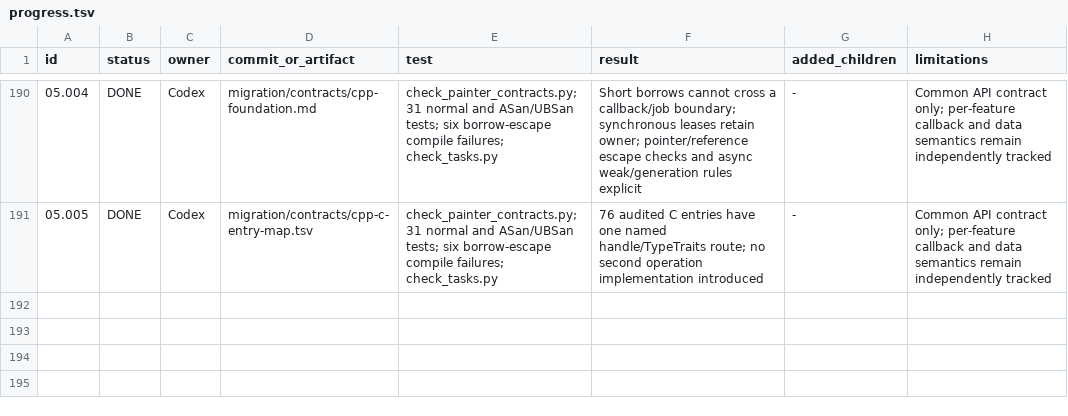
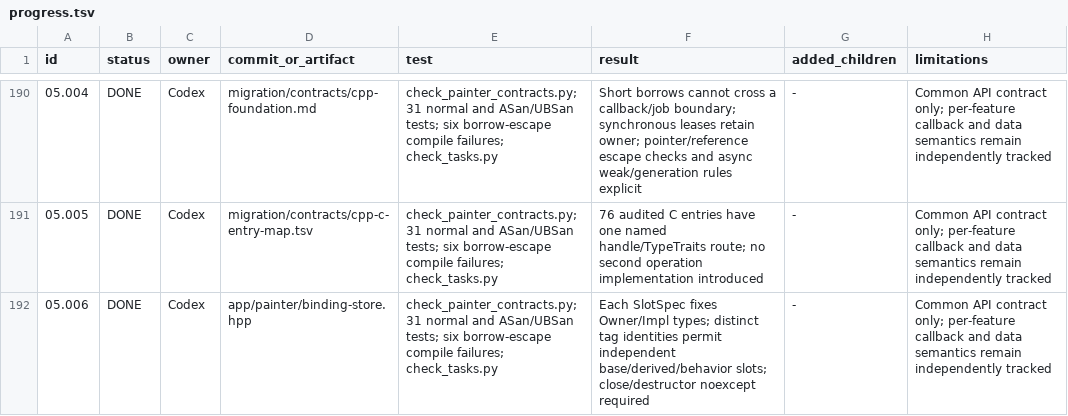
Before and after one commit to seagetch/gimp-painter, a TSV file: migration/progress.tsv, drawn as a sheet; only a part is shown, gaps mark what is left out; the diff names each change by its address in the sheet, - before the commit and + after, or states it on an @@ line.

Commit message:
painter: verify 05.006 unified API contract

```diff
--- a/migration/progress.tsv
+++ b/migration/progress.tsv
+row 192: 05.006 | DONE | Codex | app/painter/binding-store.hpp | check_painter_contracts.py;31 normal and ASan/UBSan tests; six borrow-escape compile failures; check_tasks.py | Each SlotSpec fixes Owner/Impl types; distinct tag identities permit independent base/derived/behavior slots; close/destructor noexcept required | - | Common API contract only; per-feature callback and data semantics remain independently tracked
```
Also changed, not shown: 1 other file.
